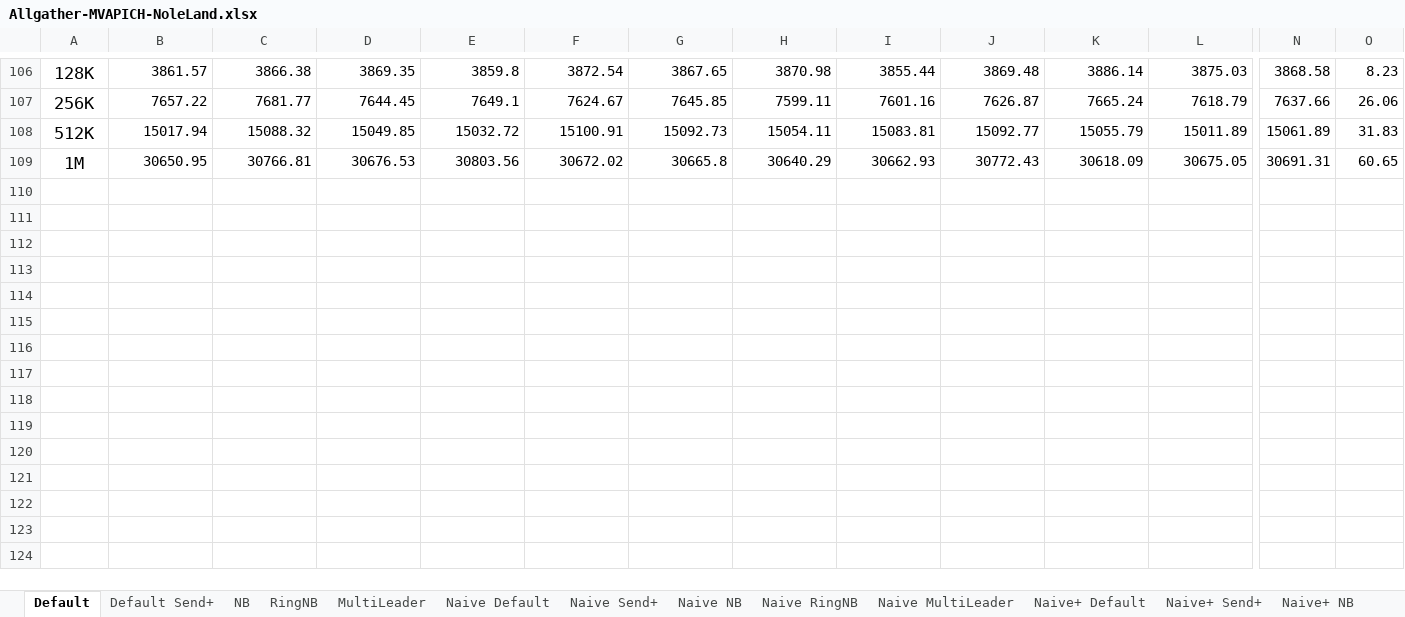
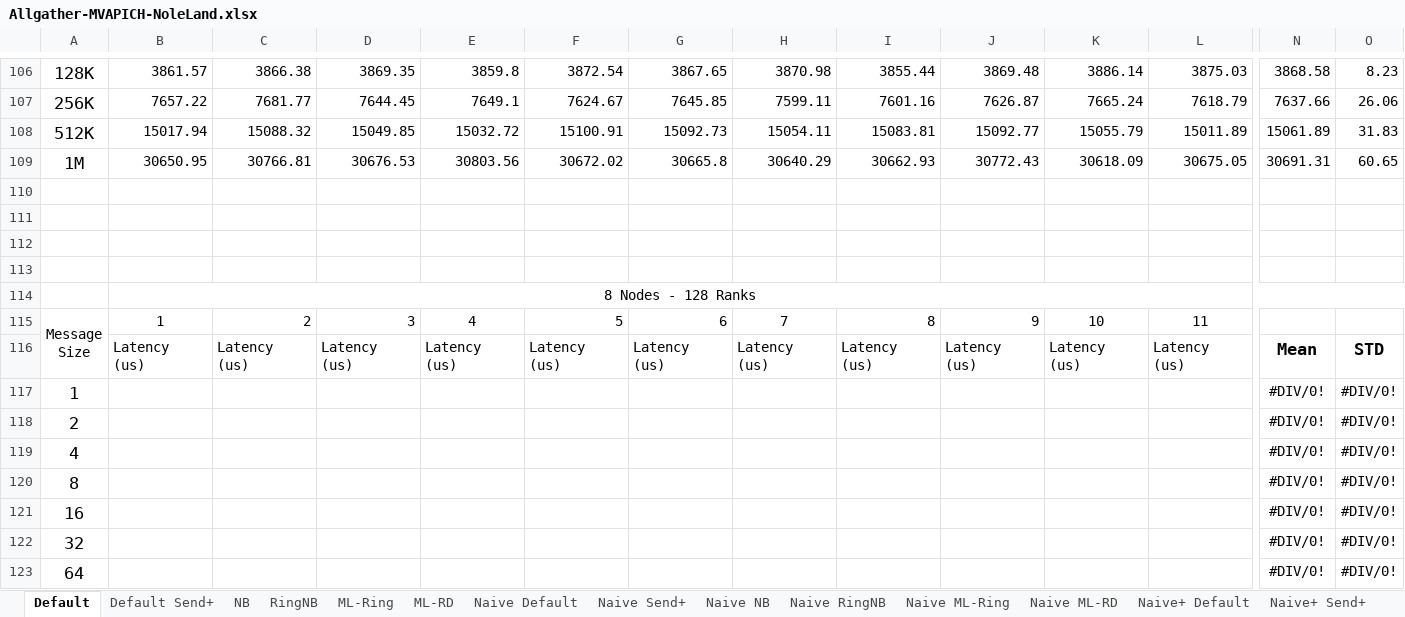
Before and after one commit to TsongW/Concurrent-Bcast, an Excel workbook: MVAPICH/Results/Analysis/NoleLand/Allgather-MVAPICH-NoleLand.xlsx, sheet Default, drawn as a sheet; only a part is shown, gaps mark what is left out; values as stored, in another font and other column widths than the file's, no borders; rows hold the shown columns only; ↵ is a line break in a cell; the diff covers the shown part only; the diff names each change by its address in the sheet, - before the commit and + after, or states it on an @@ line.

```diff
--- a/MVAPICH/Results/Analysis/NoleLand/Allgather-MVAPICH-NoleLand.xlsx (sheet Default)
+++ b/MVAPICH/Results/Analysis/NoleLand/Allgather-MVAPICH-NoleLand.xlsx (sheet Default)
-sheet tab: MultiLeader
+sheet tab: ML-Ring
-sheet tab: Naive MultiLeader
+sheet tab: ML-RD
+sheet tab: Naive ML-Ring
+sheet tab: Naive ML-RD
+row 110: (empty)
+row 111: (empty)
+row 112: (empty)
+row 113: (empty)
+row 114:  | 8 Nodes - 128 Ranks
+row 115: Message ↵ Size | 1 | 2 | 3 | 4 | 5 | 6 | 7 | 8 | 9 | 10 | 11
+row 116:  | Latency (us) | Latency (us) | Latency (us) | Latency (us) | Latency (us) | Latency (us) | Latency (us) | Latency (us) | Latency (us) | Latency (us) | Latency (us) | Mean | STD
+row 117: 1 |  |  |  |  |  |  |  |  |  |  |  | #DIV/0! | #DIV/0!
+row 118: 2 |  |  |  |  |  |  |  |  |  |  |  | #DIV/0! | #DIV/0!
+row 119: 4 |  |  |  |  |  |  |  |  |  |  |  | #DIV/0! | #DIV/0!
+row 120: 8 |  |  |  |  |  |  |  |  |  |  |  | #DIV/0! | #DIV/0!
+row 121: 16 |  |  |  |  |  |  |  |  |  |  |  | #DIV/0! | #DIV/0!
+row 122: 32 |  |  |  |  |  |  |  |  |  |  |  | #DIV/0! | #DIV/0!
+row 123: 64 |  |  |  |  |  |  |  |  |  |  |  | #DIV/0! | #DIV/0!
```
Also changed, not shown: 14 added rows elsewhere in this sheet, sheet Naive Default, sheet Naive RingNB, sheet Naive+ NB, sheet Naive NB, sheet Naive+ Default, sheet Naive+ RingNB, 8 more sheets, other sheet tabs, 4 other files.
